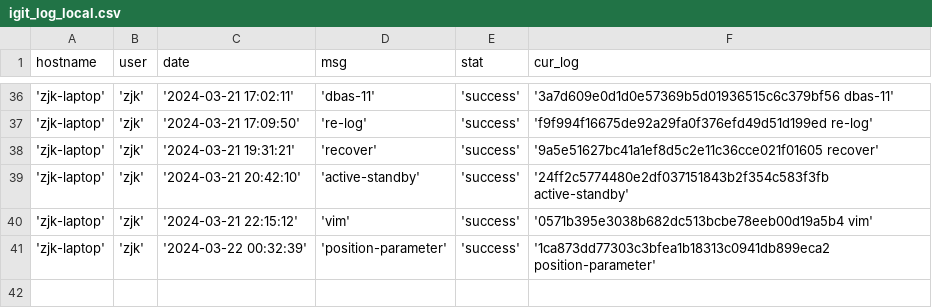
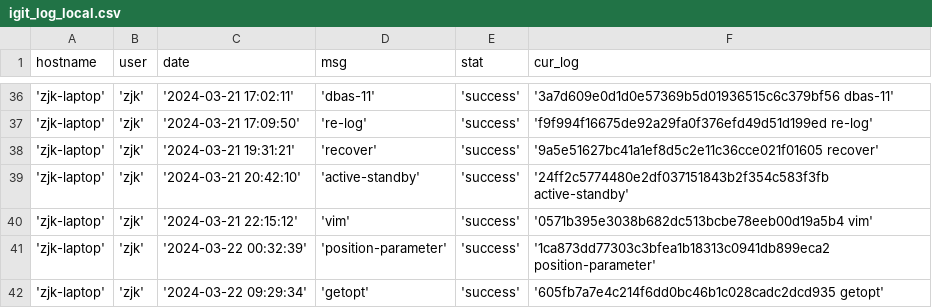
Before and after one commit to creatern/NoteBook, a CSV file: ilog/igit_log_local.csv, drawn as a sheet; only a part is shown, gaps mark what is left out.

```diff
--- a/ilog/igit_log_local.csv
+++ b/ilog/igit_log_local.csv
@@ -41 +41,2 @@ hostname,user,date,msg,stat,cur_log
 'zjk-laptop','zjk','2024-03-22 00:32:39','position-parameter','success','1ca873dd77303c3bfea1b18313c0941db899eca2 position-parameter'
+'zjk-laptop','zjk','2024-03-22 09:29:34','getopt','success','605fb7a7e4c214f6dd0bc46b1c028cadc2dcd935 getopt'
```
Also changed, not shown: ilog/igit_log.csv, 3 other files.
